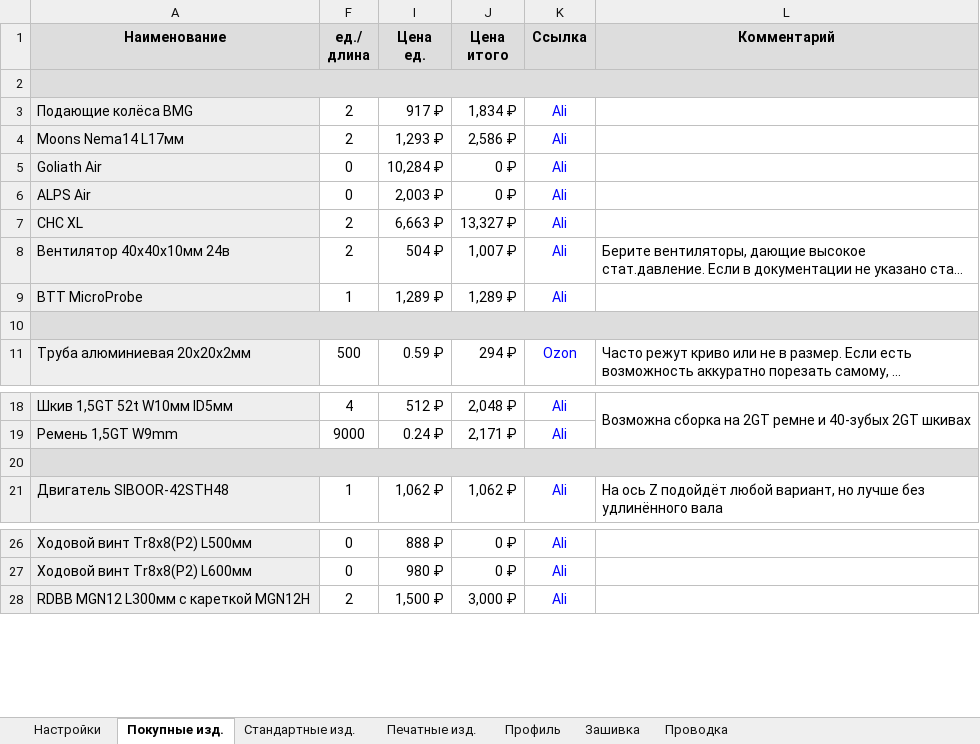
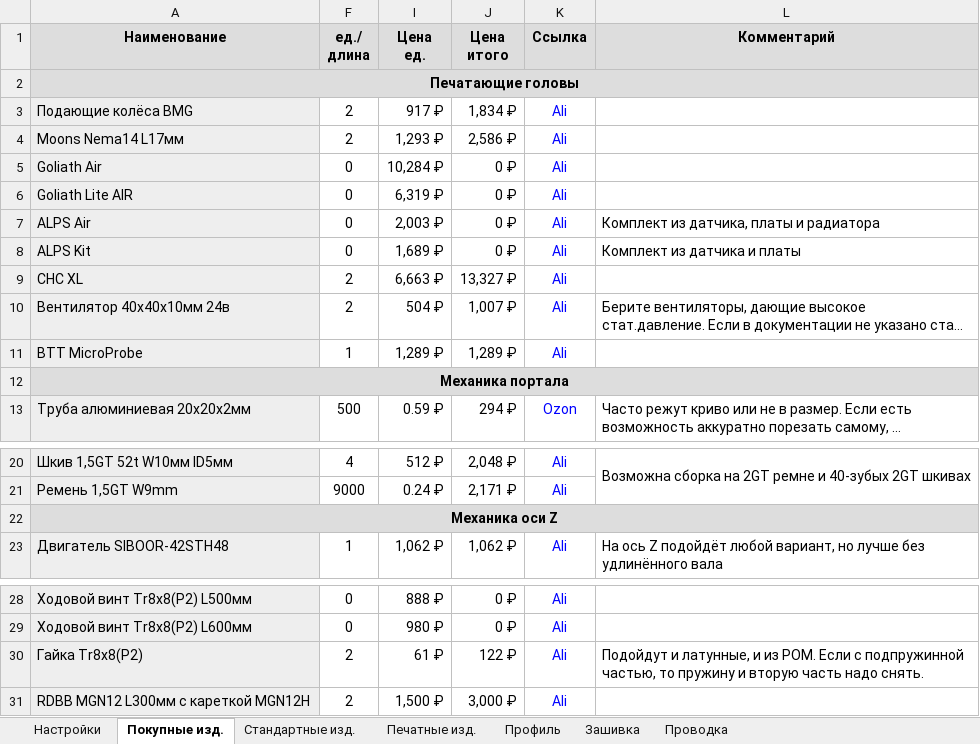
Before and after one commit to dmitry-sorkin/k3d-site, an Excel workbook: docs/vostok/releases/9.5/assets/vostok_v9.5_bom.xlsx, sheet Покупные изд., drawn as a sheet; only a part is shown, gaps mark what is left out; long unchanged cells end in …; values as stored, in another font and other column widths than the file's, no borders; addresses are those after the commit; the diff names each change by its address in the sheet, - before the commit and + after, or states it on an @@ line.

Commit message:
docs(vostok): add v9.5 hotfix table, update 9.5 release assets
- Document bugfixes of 12.09.26: added Tr8x8(P2) nuts, reworked V9-1142(E) and V9-74, optimized V9-1142(B) and V9-1142(D)
- Replace assembly, BOM and STL archives with fixed versions
- Drop stray empty list item

```diff
--- a/docs/vostok/releases/9.5/assets/vostok_v9.5_bom.xlsx (sheet Покупные изд.)
+++ b/docs/vostok/releases/9.5/assets/vostok_v9.5_bom.xlsx (sheet Покупные изд.)
-A2 (Наименование): (empty)
+A2 (Наименование): Печатающие головы
+row 6: Goliath Lite AIR | 0 | 6,319 ₽ | 0 ₽ | Ali
-L7 (Комментарий): (empty)
+L7 (Комментарий): Комплект из датчика, платы и радиатора
+row 8: ALPS Kit | 0 | 1,689 ₽ | 0 ₽ | Ali | Комплект из датчика и платы
-A12 (Наименование): (empty)
+A12 (Наименование): Механика портала
-A22 (Наименование): (empty)
+A22 (Наименование): Механика оси Z
+row 30: Гайка Tr8x8(P2) | 2 | 61 ₽ | 122 ₽ | Ali | Подойдут и латунные, и из POM. Если с подпружинной частью, то пружину и вторую часть надо снять.
```
Also changed, not shown: sheet Настройки, formulas that keep their value, hidden cells, 4 other files.
